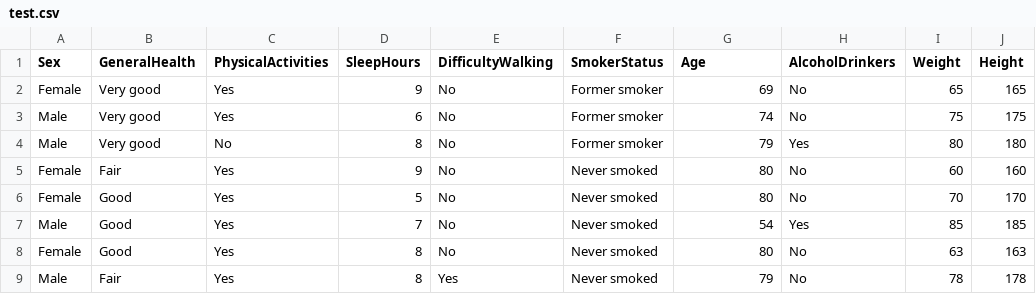
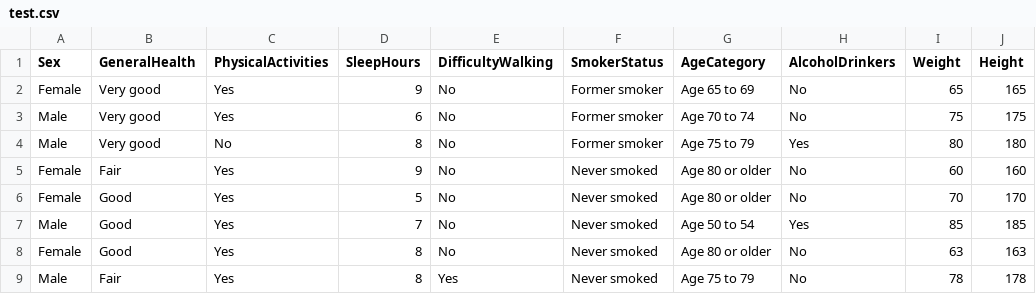
Before and after one commit to Sunwatcha303/WebPredictHeartAttack, a CSV file: backend/test.csv, drawn as a sheet.

```diff
--- a/backend/test.csv
+++ b/backend/test.csv
@@ -1,9 +1,9 @@
-Sex,GeneralHealth,PhysicalActivities,SleepHours,DifficultyWalking,SmokerStatus,Age,AlcoholDrinkers,Weight,Height
-Female,Very good,Yes,9,No,Former smoker,69,No,65,165
-Male,Very good,Yes,6,No,Former smoker,74,No,75,175
-Male,Very good,No,8,No,Former smoker,79,Yes,80,180
-Female,Fair,Yes,9,No,Never smoked,80,No,60,160
-Female,Good,Yes,5,No,Never smoked,80,No,70,170
-Male,Good,Yes,7,No,Never smoked,54,Yes,85,185
-Female,Good,Yes,8,No,Never smoked,80,No,63,163
-Male,Fair,Yes,8,Yes,Never smoked,79,No,78,178
+Sex,GeneralHealth,PhysicalActivities,SleepHours,DifficultyWalking,SmokerStatus,AgeCategory,AlcoholDrinkers,Weight,Height
+Female,Very good,Yes,9,No,Former smoker,Age 65 to 69,No,65,165
+Male,Very good,Yes,6,No,Former smoker,Age 70 to 74,No,75,175
+Male,Very good,No,8,No,Former smoker,Age 75 to 79,Yes,80,180
+Female,Fair,Yes,9,No,Never smoked,Age 80 or older,No,60,160
+Female,Good,Yes,5,No,Never smoked,Age 80 or older,No,70,170
+Male,Good,Yes,7,No,Never smoked,Age 50 to 54,Yes,85,185
+Female,Good,Yes,8,No,Never smoked,Age 80 or older,No,63,163
+Male,Fair,Yes,8,Yes,Never smoked,Age 75 to 79,No,78,178
```
Also changed, not shown: 3 other files.
